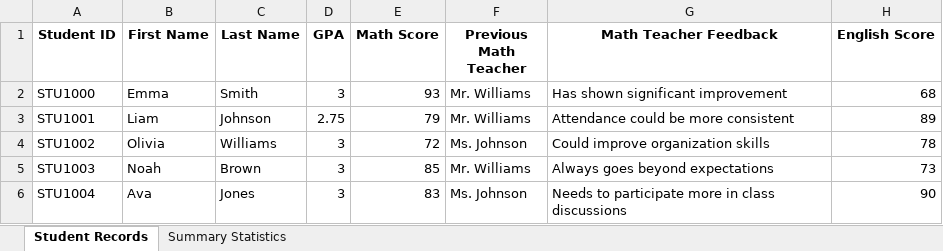
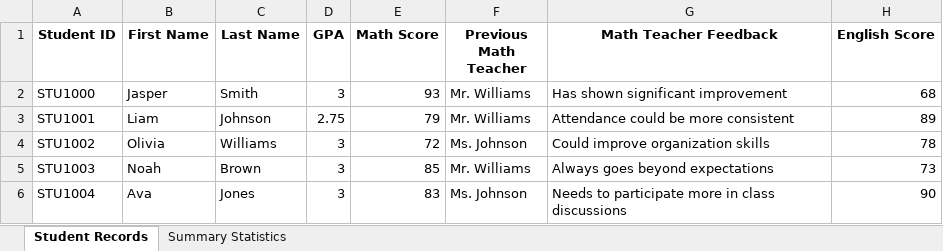
Before and after one commit to JasperWANG-911/AI_Agent, an Excel workbook: School_Records/all_student_maths_grade_sample.xlsx, sheet Student Records, drawn as a sheet; only a part is shown; values as stored, in another font and other column widths than the file's, no borders; the diff names each change by its address in the sheet, - before the commit and + after, or states it on an @@ line.

```diff
--- a/School_Records/all_student_maths_grade_sample.xlsx (sheet Student Records)
+++ b/School_Records/all_student_maths_grade_sample.xlsx (sheet Student Records)
-B2 (First Name): Emma
+B2 (First Name): Jasper
```
Also changed, not shown: 4 other files.
